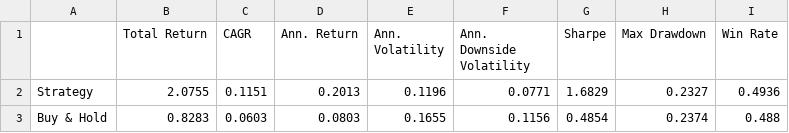
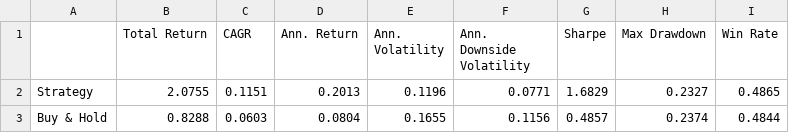
Before and after one commit to dof-studio/DivETF1X, a CSV file: metrics.csv, drawn as a sheet.

```diff
--- a/metrics.csv
+++ b/metrics.csv
@@ -1,3 +1,3 @@
 ,Total Return,CAGR,Ann. Return,Ann. Volatility,Ann. Downside Volatility,Sharpe,Max Drawdown,Win Rate
-Strategy,2.0755,0.1151,0.2013,0.1196,0.0771,1.6829,0.2327,0.4936
-Buy & Hold,0.8283,0.0603,0.0803,0.1655,0.1156,0.4854,0.2374,0.488
+Strategy,2.0755,0.1151,0.2013,0.1196,0.0771,1.6829,0.2327,0.4865
+Buy & Hold,0.8288,0.0603,0.0804,0.1655,0.1156,0.4857,0.2374,0.4844
```
Also changed, not shown: wdata.csv, 1 other file.
